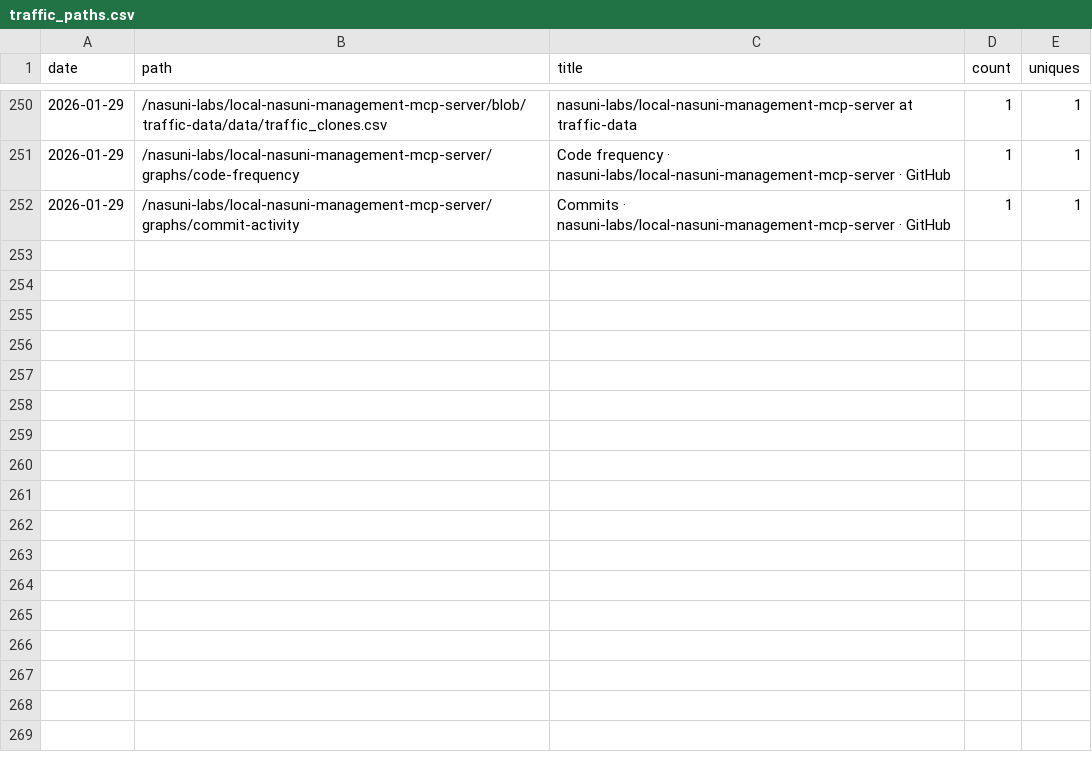
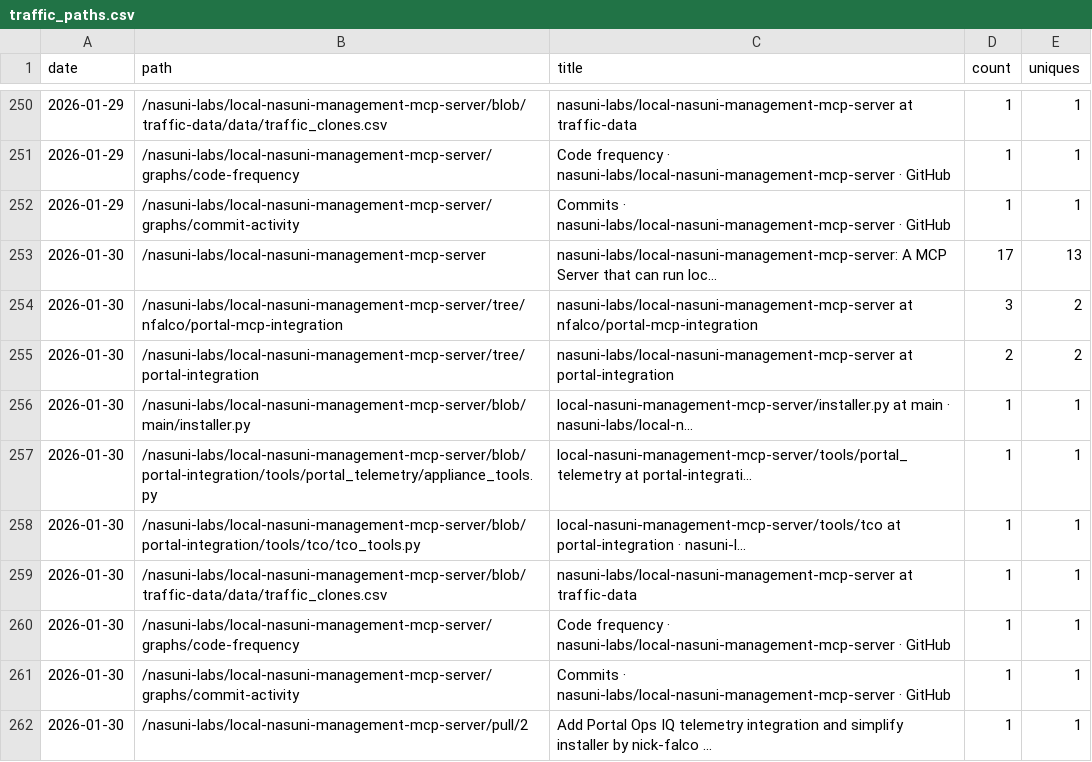
Before and after one commit to nasuni-labs/local-nasuni-management-mcp-server, a CSV file: data/traffic_paths.csv, drawn as a sheet; only a part is shown, gaps mark what is left out; the diff names each change by its address in the sheet, - before the commit and + after, or states it on an @@ line.

```diff
--- a/data/traffic_paths.csv
+++ b/data/traffic_paths.csv
+row 253: 2026-01-30 | /nasuni-labs/local-nasuni-management-mcp-server | nasuni-labs/local-nasuni-management-mcp-server: A MCP Server that can run loc... | 17 | 13
+row 254: 2026-01-30 | /nasuni-labs/local-nasuni-management-mcp-server/tree/nfalco/portal-mcp-integration | nasuni-labs/local-nasuni-management-mcp-server at nfalco/portal-mcp-integration | 3 | 2
+row 255: 2026-01-30 | /nasuni-labs/local-nasuni-management-mcp-server/tree/portal-integration | nasuni-labs/local-nasuni-management-mcp-server at portal-integration | 2 | 2
+row 256: 2026-01-30 | /nasuni-labs/local-nasuni-management-mcp-server/blob/main/installer.py | local-nasuni-management-mcp-server/installer.py at main · nasuni-labs/local-n... | 1 | 1
+row 257: 2026-01-30 | /nasuni-labs/local-nasuni-management-mcp-server/blob/portal-integration/tools/portal_telemetry/appliance_tools.py | local-nasuni-management-mcp-server/tools/portal_telemetry at portal-integrati... | 1 | 1
+row 258: 2026-01-30 | /nasuni-labs/local-nasuni-management-mcp-server/blob/portal-integration/tools/tco/tco_tools.py | local-nasuni-management-mcp-server/tools/tco at portal-integration · nasuni-l... | 1 | 1
+row 259: 2026-01-30 | /nasuni-labs/local-nasuni-management-mcp-server/blob/traffic-data/data/traffic_clones.csv | nasuni-labs/local-nasuni-management-mcp-server at traffic-data | 1 | 1
+row 260: 2026-01-30 | /nasuni-labs/local-nasuni-management-mcp-server/graphs/code-frequency | Code frequency · nasuni-labs/local-nasuni-management-mcp-server · GitHub | 1 | 1
+row 261: 2026-01-30 | /nasuni-labs/local-nasuni-management-mcp-server/graphs/commit-activity | Commits · nasuni-labs/local-nasuni-management-mcp-server · GitHub | 1 | 1
+row 262: 2026-01-30 | /nasuni-labs/local-nasuni-management-mcp-server/pull/2 | Add Portal Ops IQ telemetry integration and simplify installer by nick-falco ... | 1 | 1
```
Also changed, not shown: data/traffic_clones.csv, data/traffic_referrers.csv, 1 other file.
